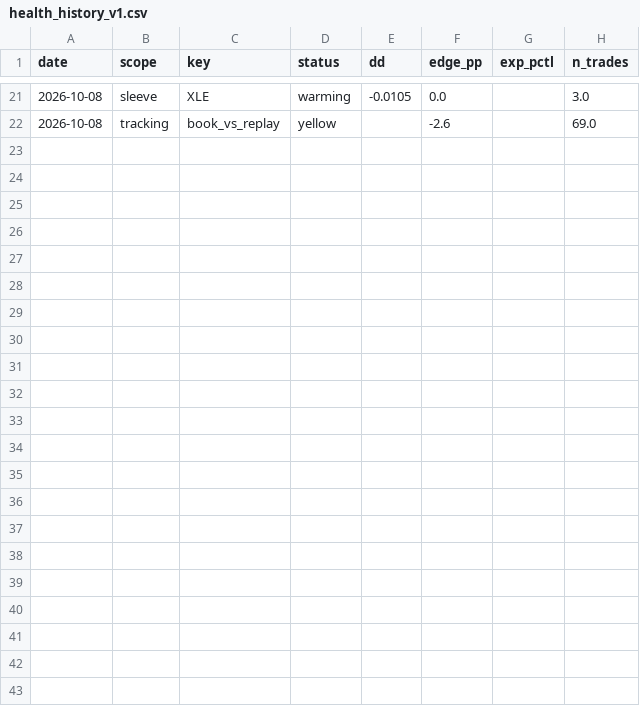
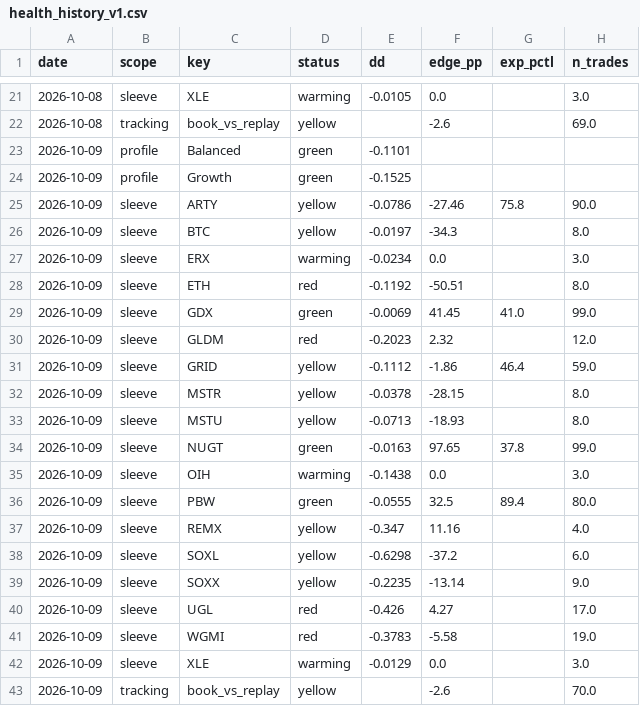
Before and after one commit to yoursprerit/btc-range-model, a CSV file: data/overall/health_history_v1.csv, drawn as a sheet; only a part is shown, gaps mark what is left out; the diff names each change by its address in the sheet, - before the commit and + after, or states it on an @@ line.

```diff
--- a/data/overall/health_history_v1.csv
+++ b/data/overall/health_history_v1.csv
+row 23: 2026-10-09 | profile | Balanced | green | -0.1101
+row 24: 2026-10-09 | profile | Growth | green | -0.1525
+row 25: 2026-10-09 | sleeve | ARTY | yellow | -0.0786 | -27.46 | 75.8 | 90.0
+row 26: 2026-10-09 | sleeve | BTC | yellow | -0.0197 | -34.3 |  | 8.0
+row 27: 2026-10-09 | sleeve | ERX | warming | -0.0234 | 0.0 |  | 3.0
+row 28: 2026-10-09 | sleeve | ETH | red | -0.1192 | -50.51 |  | 8.0
+row 29: 2026-10-09 | sleeve | GDX | green | -0.0069 | 41.45 | 41.0 | 99.0
+row 30: 2026-10-09 | sleeve | GLDM | red | -0.2023 | 2.32 |  | 12.0
+row 31: 2026-10-09 | sleeve | GRID | yellow | -0.1112 | -1.86 | 46.4 | 59.0
+row 32: 2026-10-09 | sleeve | MSTR | yellow | -0.0378 | -28.15 |  | 8.0
+row 33: 2026-10-09 | sleeve | MSTU | yellow | -0.0713 | -18.93 |  | 8.0
+row 34: 2026-10-09 | sleeve | NUGT | green | -0.0163 | 97.65 | 37.8 | 99.0
+row 35: 2026-10-09 | sleeve | OIH | warming | -0.1438 | 0.0 |  | 3.0
+row 36: 2026-10-09 | sleeve | PBW | green | -0.0555 | 32.5 | 89.4 | 80.0
+row 37: 2026-10-09 | sleeve | REMX | yellow | -0.347 | 11.16 |  | 4.0
+row 38: 2026-10-09 | sleeve | SOXL | yellow | -0.6298 | -37.2 |  | 6.0
+row 39: 2026-10-09 | sleeve | SOXX | yellow | -0.2235 | -13.14 |  | 9.0
+row 40: 2026-10-09 | sleeve | UGL | red | -0.426 | 4.27 |  | 17.0
+row 41: 2026-10-09 | sleeve | WGMI | red | -0.3783 | -5.58 |  | 19.0
+row 42: 2026-10-09 | sleeve | XLE | warming | -0.0129 | 0.0 |  | 3.0
+row 43: 2026-10-09 | tracking | book_vs_replay | yellow |  | -2.6 |  | 70.0
```
Also changed, not shown: data/overall/health_history.csv, data/overall/health_history_v2.csv, 27 other files.
